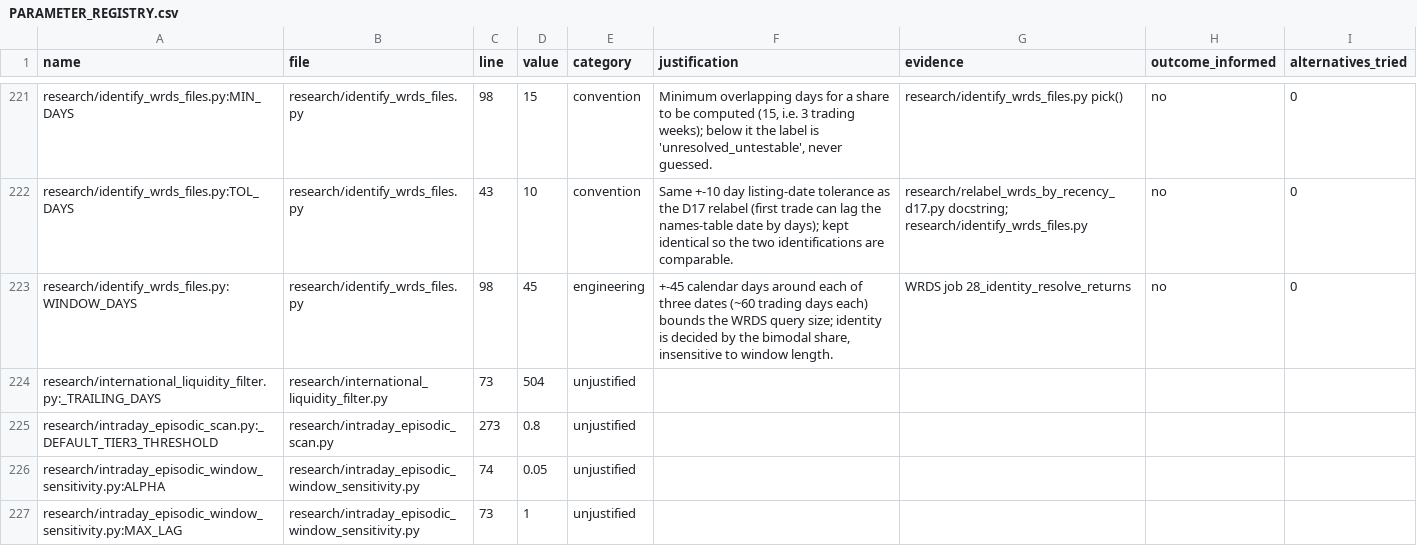
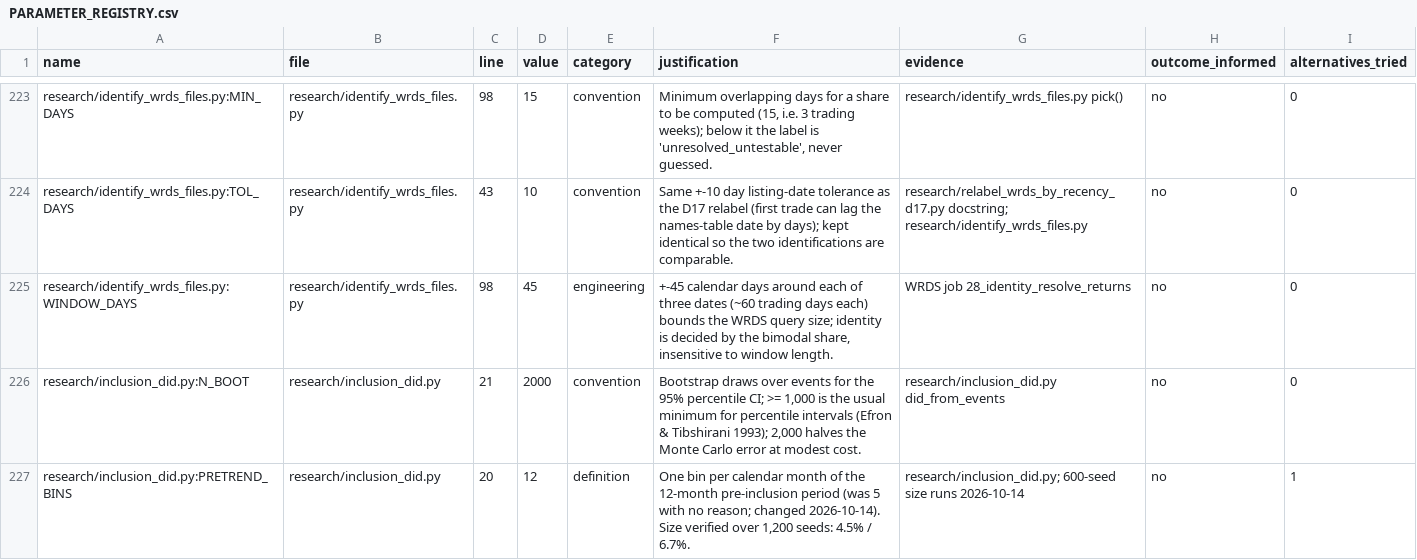
Before and after one commit to rossw811/CAMARF, a CSV file: docs/PARAMETER_REGISTRY.csv, drawn as a sheet; only a part is shown, gaps mark what is left out; the shorter side is filled out with more unchanged rows; the diff covers the shown part only.

```diff
--- a/docs/PARAMETER_REGISTRY.csv
+++ b/docs/PARAMETER_REGISTRY.csv
@@ -223 +225,3 @@ research/identify_wrds_files.py:TOL_DAYS,research/identify_wrds_files.py,43,10,c
 research/identify_wrds_files.py:WINDOW_DAYS,research/identify_wrds_files.py,98,45,engineering,"+-45 calendar days around each of three dates (~60 trading days each) bounds the WRDS query size; identity is decided by the bimodal share, insensitive to window length.",WRDS job 28_identity_resolve_returns,no,0
+research/inclusion_did.py:N_BOOT,research/inclusion_did.py,21,2000,convention,"Bootstrap draws over events for the 95% percentile CI; >= 1,000 is the usual minimum for percentile intervals (Efron & Tibshirani 1993); 2,000 halves the Monte Carlo error at modest cost.",research/inclusion_did.py did_from_events,no,0
+research/inclusion_did.py:PRETREND_BINS,research/inclusion_did.py,20,12,definition,"One bin per calendar month of the 12-month pre-inclusion period (was 5 with no reason; changed 2026-10-14). Size verified over 1,200 seeds: 4.5% / 6.7%.",research/inclusion_did.py; 600-seed size runs 2026-10-14,no,1
```
Also changed, not shown: 3 added rows elsewhere in this file, 3 other files.
